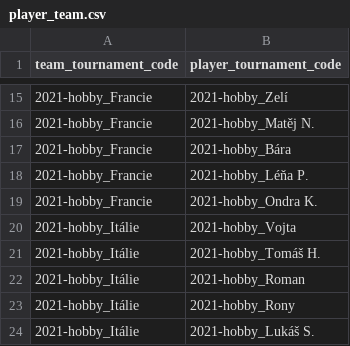
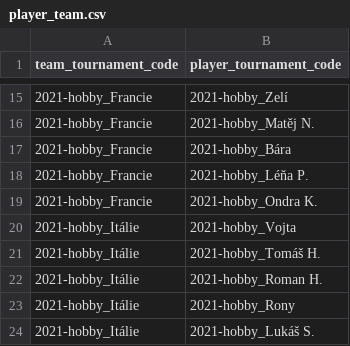
Before and after one commit to vojtechherrmann/rozvedcik, a CSV file: historical_results/data/2021-hobby/player_team.csv, drawn as a sheet; only a part is shown, gaps mark what is left out.

```diff
--- a/historical_results/data/2021-hobby/player_team.csv
+++ b/historical_results/data/2021-hobby/player_team.csv
@@ -21,3 +21,3 @@
 2021-hobby_Itálie,2021-hobby_Tomáš H.
-2021-hobby_Itálie,2021-hobby_Roman
+2021-hobby_Itálie,2021-hobby_Roman H.
 2021-hobby_Itálie,2021-hobby_Rony
```
Also changed, not shown: 1 other file.
